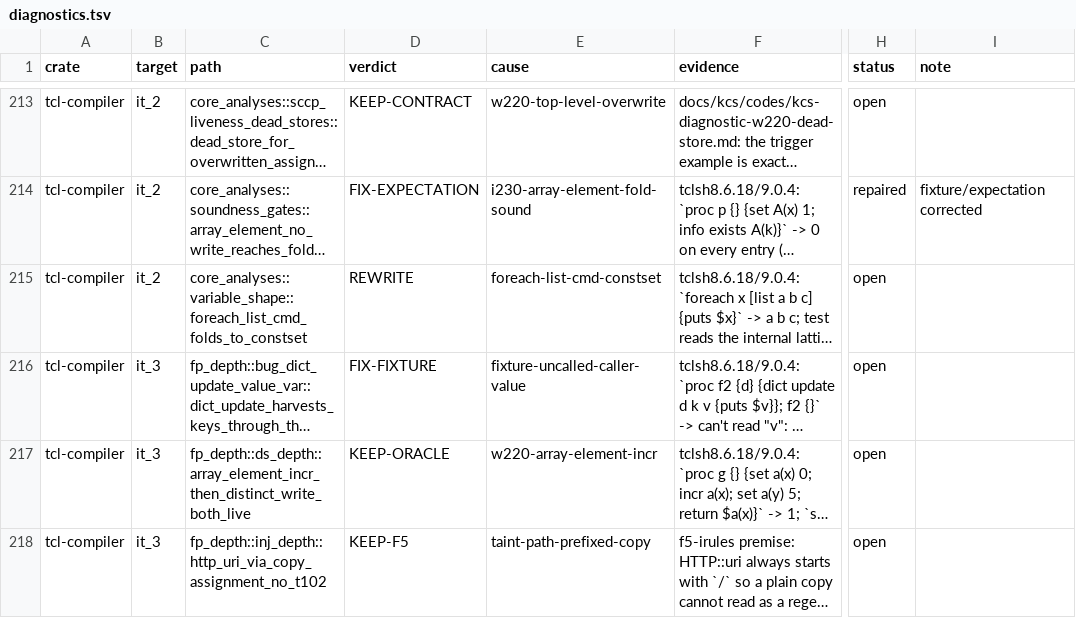
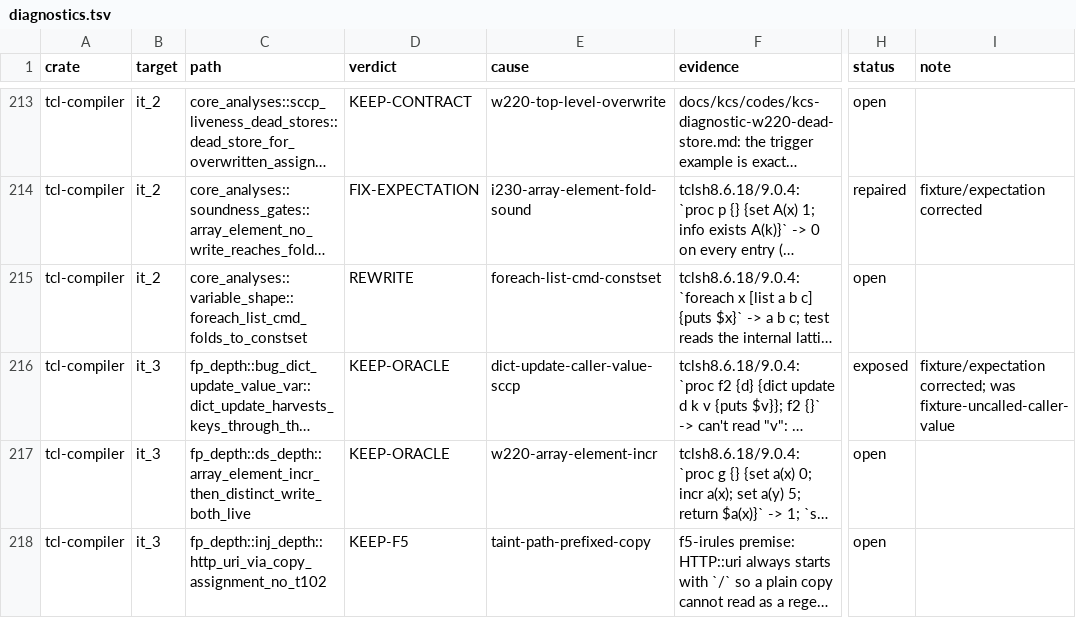
Before and after one commit to bitwisecook/tcl-lsp, a TSV file: docs/work/test-scrub/ledger/diagnostics.tsv, drawn as a sheet; only a part is shown, gaps mark what is left out; long unchanged cells end in …; the diff names each change by its address in the sheet, - before the commit and + after, or states it on an @@ line.

```diff
--- a/docs/work/test-scrub/ledger/diagnostics.tsv
+++ b/docs/work/test-scrub/ledger/diagnostics.tsv
-D216 (verdict): FIX-FIXTURE
+D216 (verdict): KEEP-ORACLE
-E216 (cause): fixture-uncalled-caller-value
+E216 (cause): dict-update-caller-value-sccp
-H216 (status): open
+H216 (status): exposed
-I216 (note): (empty)
+I216 (note): fixture/expectation corrected; was fixture-uncalled-caller-value
```
Also changed, not shown: 1 other file.
